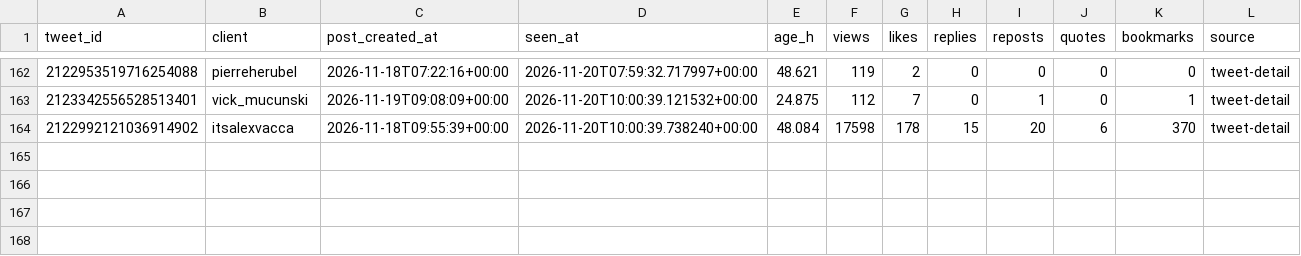
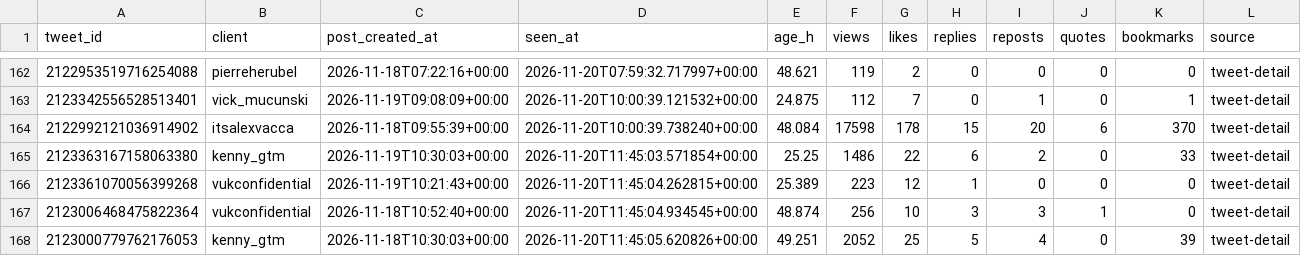
Before and after one commit to Sai-Prashanth123/Audience-Seeding, a CSV file: data/ledger/snapshots.csv, drawn as a sheet; only a part is shown, gaps mark what is left out; the diff names each change by its address in the sheet, - before the commit and + after, or states it on an @@ line.

```diff
--- a/data/ledger/snapshots.csv
+++ b/data/ledger/snapshots.csv
+row 165: 2123363167158063380 | kenny_gtm | 2026-11-19T10:30:03+00:00 | 2026-11-20T11:45:03.571854+00:00 | 25.25 | 1486 | 22 | 6 | 2 | 0 | 33 | tweet-detail
+row 166: 2123361070056399268 | vukconfidential | 2026-11-19T10:21:43+00:00 | 2026-11-20T11:45:04.262815+00:00 | 25.389 | 223 | 12 | 1 | 0 | 0 | 0 | tweet-detail
+row 167: 2123006468475822364 | vukconfidential | 2026-11-18T10:52:40+00:00 | 2026-11-20T11:45:04.934545+00:00 | 48.874 | 256 | 10 | 3 | 3 | 1 | 0 | tweet-detail
+row 168: 2123000779762176053 | kenny_gtm | 2026-11-18T10:30:03+00:00 | 2026-11-20T11:45:05.620826+00:00 | 49.251 | 2052 | 25 | 5 | 4 | 0 | 39 | tweet-detail
```
